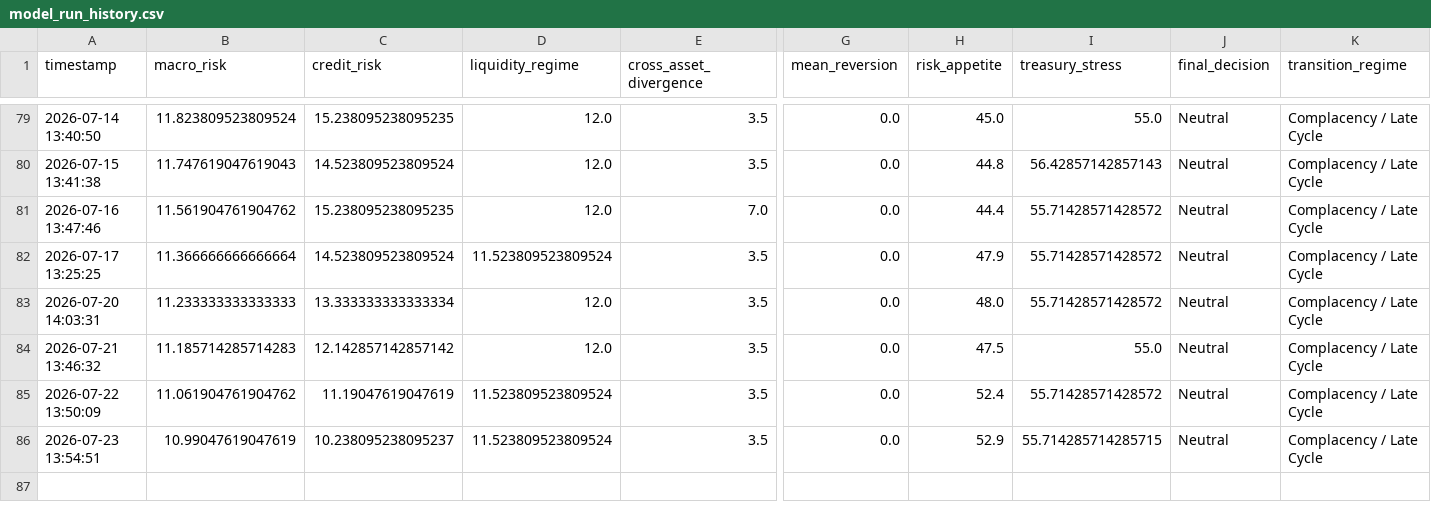
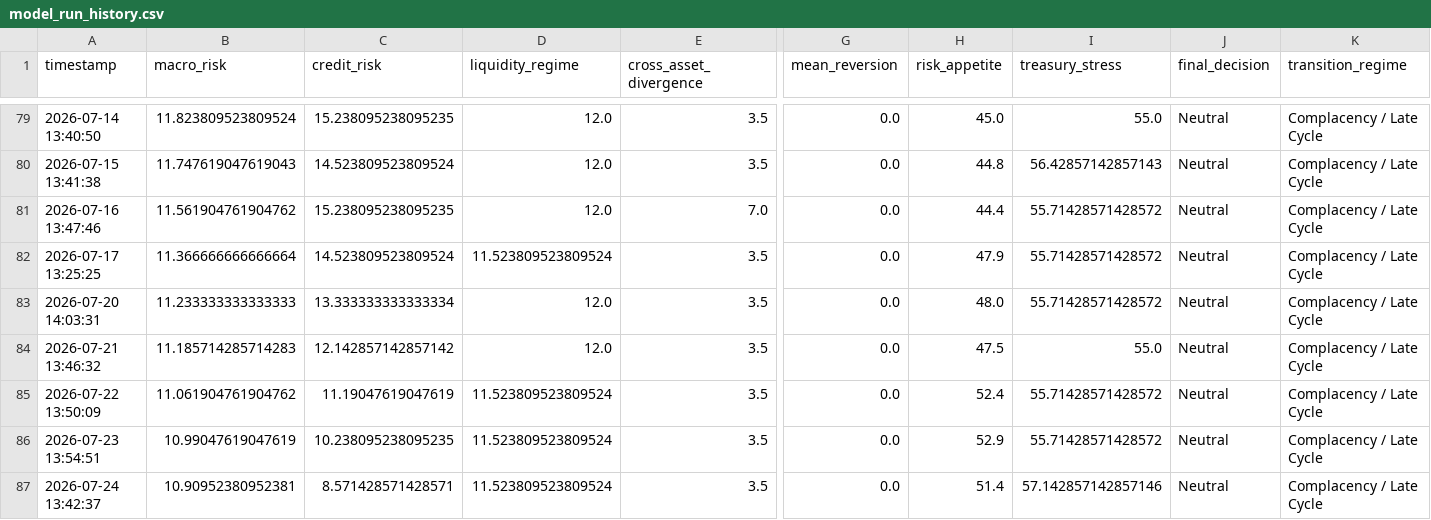
Before and after one commit to AaronMAlbright/credit-risk-dashboard, a CSV file: history/model_run_history.csv, drawn as a sheet; only a part is shown, gaps mark what is left out; rows hold the shown columns only; the diff names each change by its address in the sheet, - before the commit and + after, or states it on an @@ line.

```diff
--- a/history/model_run_history.csv
+++ b/history/model_run_history.csv
-C86 (credit_risk): 10.238095238095237
+C86 (credit_risk): 10.238095238095235
-I86 (treasury_stress): 55.714285714285715
+I86 (treasury_stress): 55.71428571428572
+row 87: 2026-07-24 13:42:37 | 10.90952380952381 | 8.571428571428571 | 11.523809523809524 | 3.5 | 0.0 | 51.4 | 57.142857142857146 | Neutral | Complacency / Late Cycle
```
Also changed, not shown: history/credit_compensation_scorecard_history.csv.
